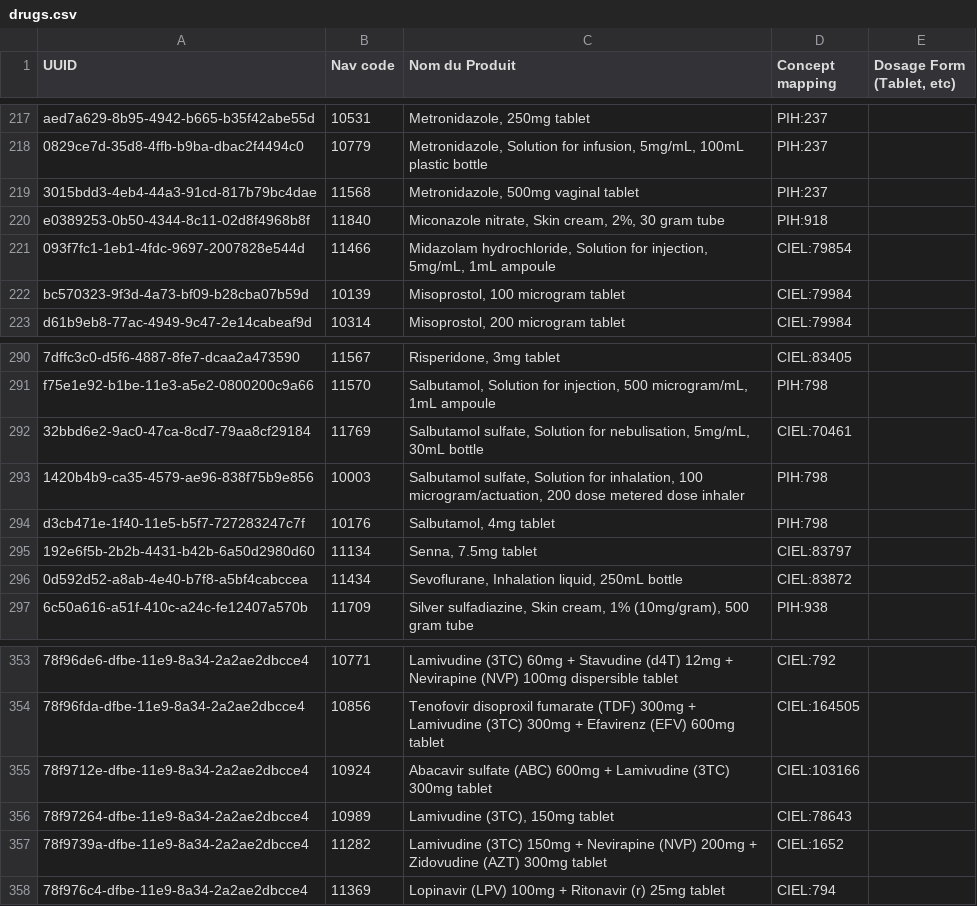
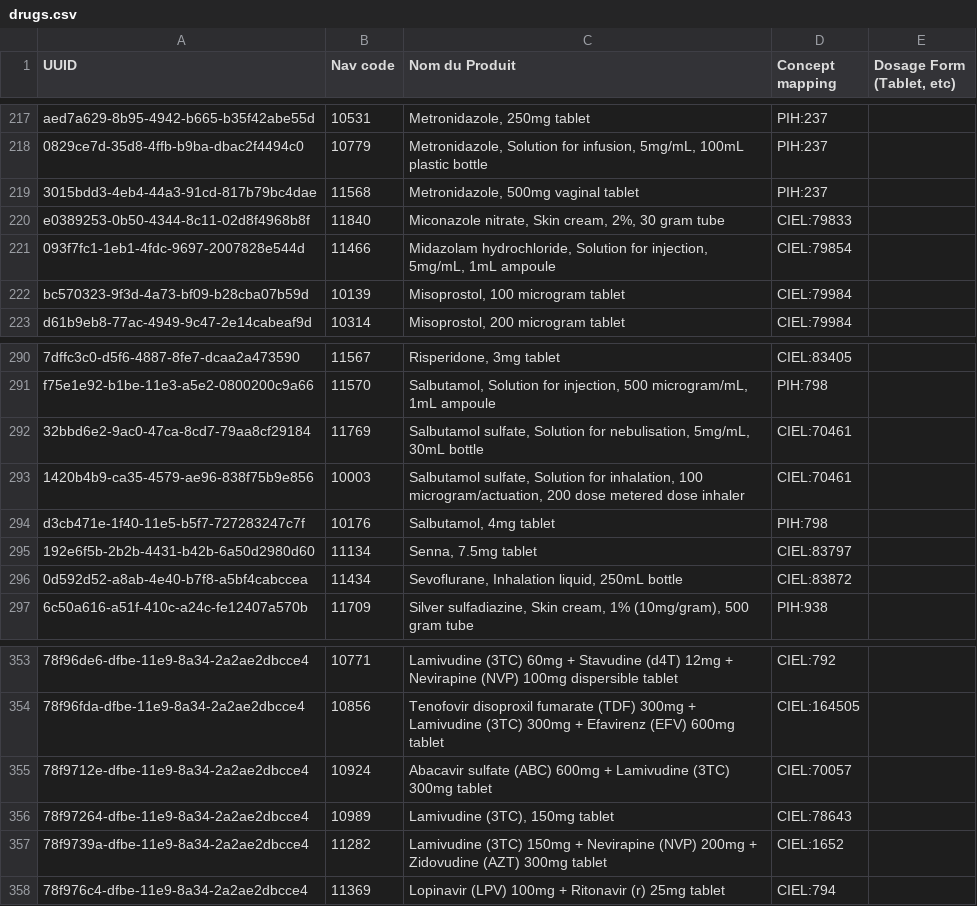
Before and after one commit to andycotton/openmrs-config-zl, a CSV file: configuration/pih/drugs/drugs.csv, drawn as a sheet; only a part is shown, gaps mark what is left out; the diff covers the shown part only; the diff names each change by its address in the sheet, - before the commit and + after, or states it on an @@ line.

```diff
--- a/configuration/pih/drugs/drugs.csv
+++ b/configuration/pih/drugs/drugs.csv
-D220 (Concept mapping): PIH:918
+D220 (Concept mapping): CIEL:79833
-D293 (Concept mapping): PIH:798
+D293 (Concept mapping): CIEL:70461
-D355 (Concept mapping): CIEL:103166
+D355 (Concept mapping): CIEL:70057
```
Also changed, not shown: 12 edited cells elsewhere in this file.
